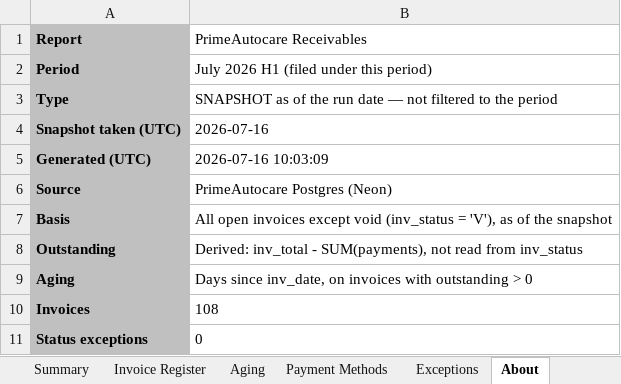
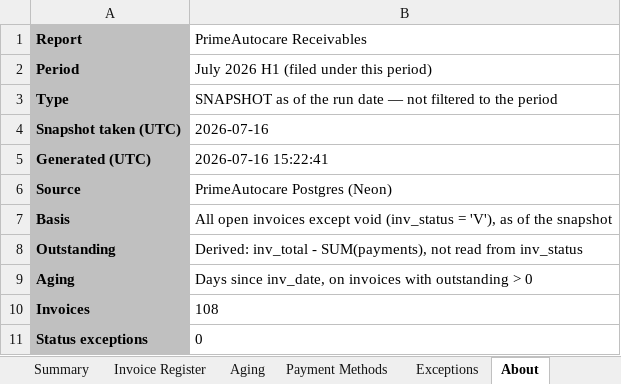
Before and after one commit to PrimeAutocare/Generated_Reports, an Excel workbook: Receivables Report/Receivables_Report_July_2026_H1.xlsx, sheet About, drawn as a sheet; values as stored, in another font and other column widths than the file's, no borders; the diff names each change by its address in the sheet, - before the commit and + after, or states it on an @@ line.

```diff
--- a/Receivables Report/Receivables_Report_July_2026_H1.xlsx (sheet About)
+++ b/Receivables Report/Receivables_Report_July_2026_H1.xlsx (sheet About)
-B5 (PrimeAutocare Receivables): 2026-07-16 10:03:09
+B5 (PrimeAutocare Receivables): 2026-07-16 15:22:41
```
Also changed, not shown: Payroll Report/Payroll_Report_July_2026_H1.xlsx, Revenue Report/Revenue_Report_July_2026_H1.xlsx, 7 other files.
